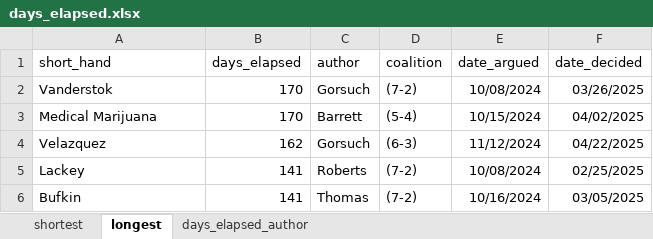
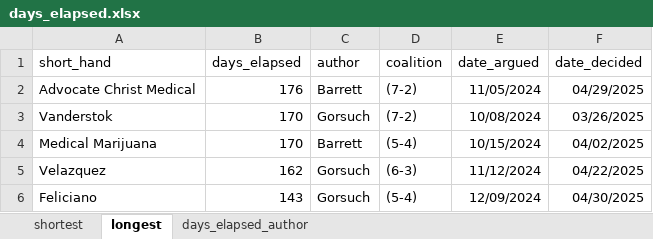
Before and after one commit to JakeTruscott/scotuswatch, an Excel workbook: Stat Reviews/OT24_StatReview/scotusblog_replication/data/days_elapsed.xlsx, sheet longest, drawn as a sheet; values as stored, in another font and other column widths than the file's, no borders; removed rows and columns are numbered as before the commit, all else as after; the diff names each change by its address in the sheet, - before the commit and + after, or states it on an @@ line.

```diff
--- a/Stat Reviews/OT24_StatReview/scotusblog_replication/data/days_elapsed.xlsx (sheet longest)
+++ b/Stat Reviews/OT24_StatReview/scotusblog_replication/data/days_elapsed.xlsx (sheet longest)
+row 2: Advocate Christ Medical | 176 | Barrett | (7-2) | 11/05/2024 | 04/29/2025
-row 5: Lackey | 141 | Roberts | (7-2) | 10/08/2024 | 02/25/2025
-row 6: Bufkin | 141 | Thomas | (7-2) | 10/16/2024 | 03/05/2025
+row 6: Feliciano | 143 | Gorsuch | (5-4) | 12/09/2024 | 04/30/2025
```
Also changed, not shown: sheet days_elapsed_author, Stat Reviews/OT24_StatReview/scotusblog_replication/data/circuit_scorecard.xlsx, Stat Reviews/OT24_StatReview/scotusblog_replication/data/coalitions.xlsx, 7 other files.
